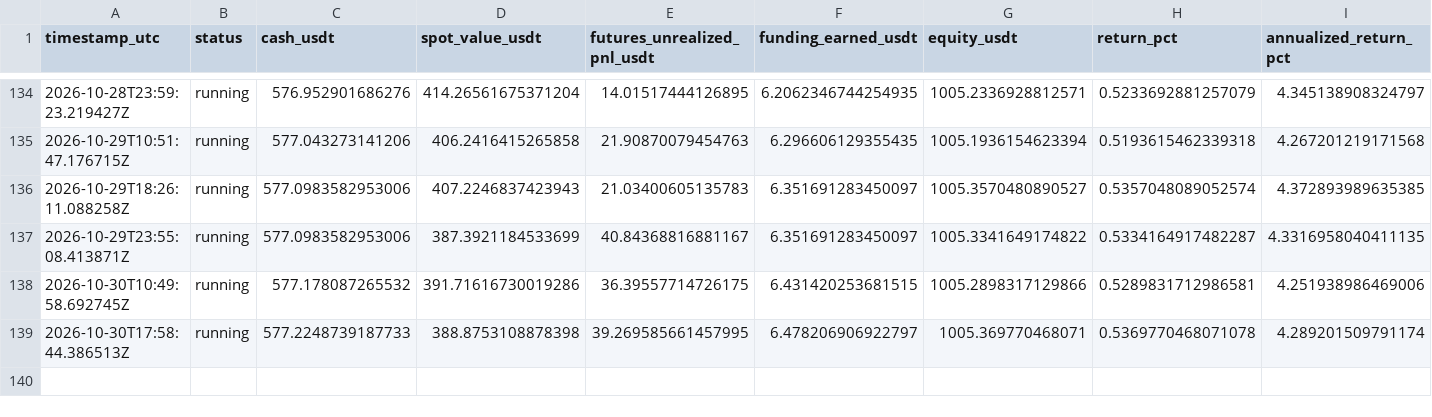
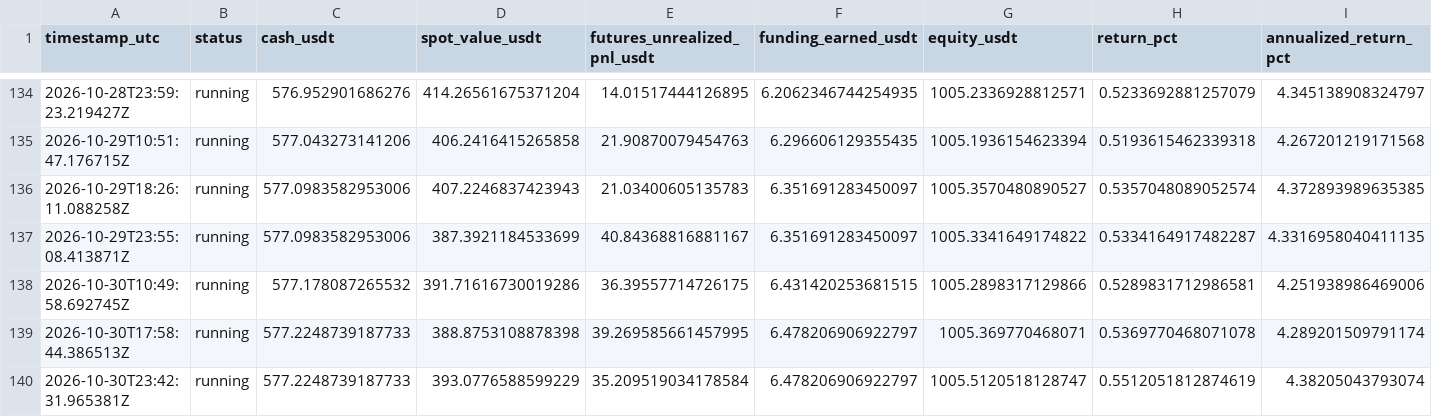
Before and after one commit to sirbob1998-eng/bitunix-paper-test, a CSV file: paper_test/snapshots.csv, drawn as a sheet; only a part is shown, gaps mark what is left out; rows hold the shown columns only; the diff names each change by its address in the sheet, - before the commit and + after, or states it on an @@ line.

```diff
--- a/paper_test/snapshots.csv
+++ b/paper_test/snapshots.csv
+row 140: 2026-10-30T23:42:31.965381Z | running | 577.2248739187733 | 393.0776588599229 | 35.209519034178584 | 6.478206906922797 | 1005.5120518128747 | 0.5512051812874619 | 4.38205043793074
```
Also changed, not shown: paper_test/market_snapshots.csv, 1 other file.
